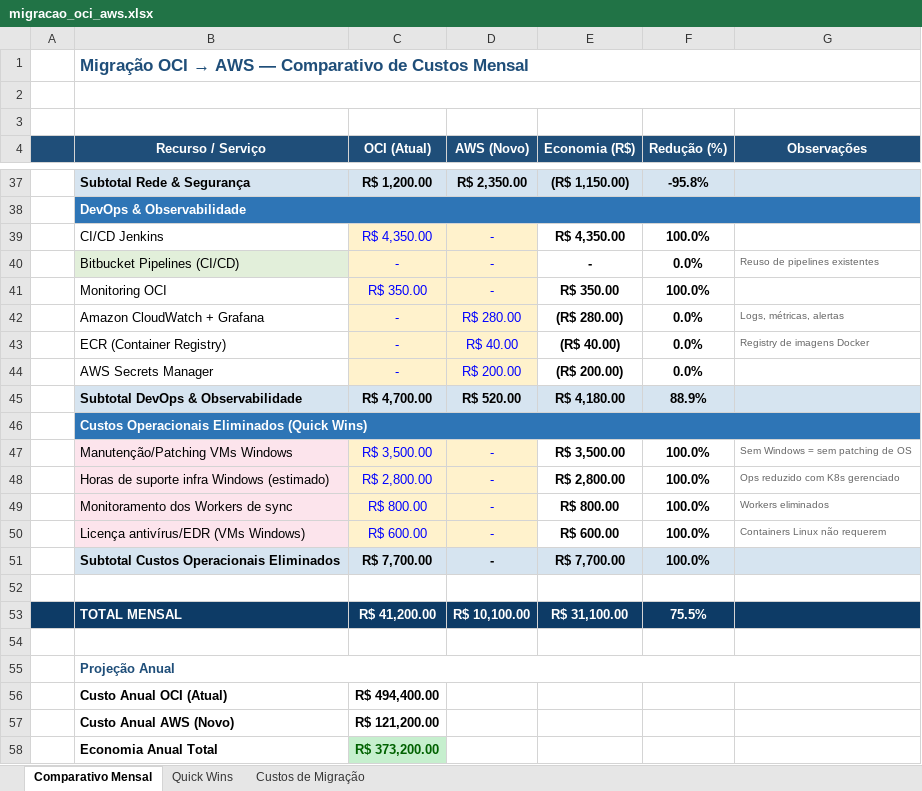
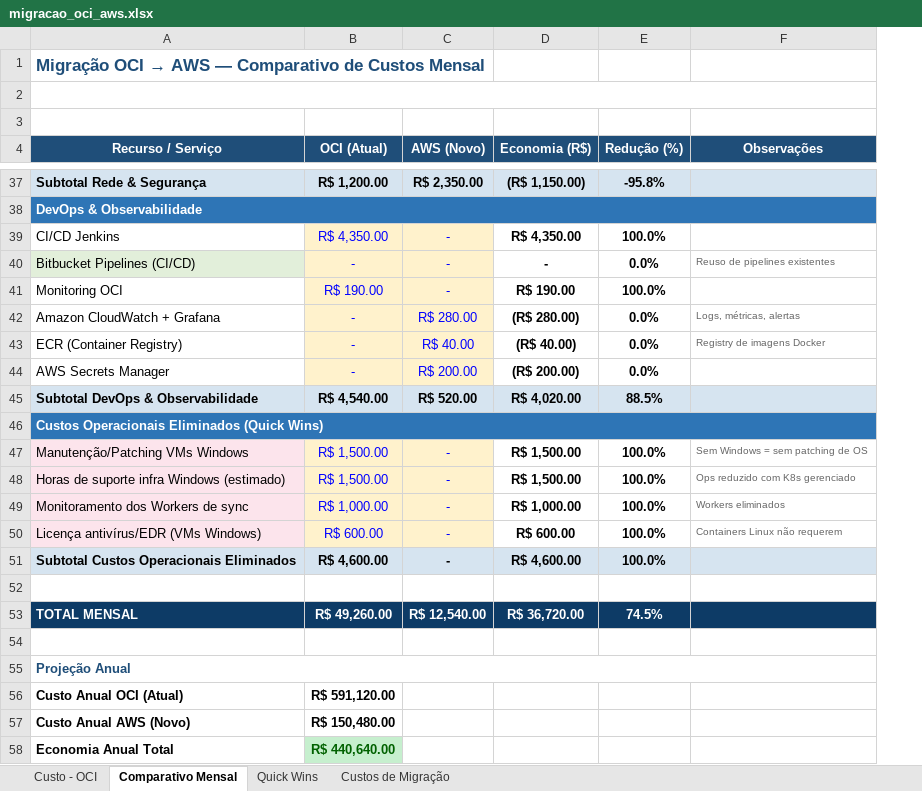
Before and after one commit to clayton-devplus/files, an Excel workbook: arch/migracao_oci_aws.xlsx, sheet Comparativo Mensal, drawn as a sheet; only a part is shown, gaps mark what is left out; values as stored, in another font and other column widths than the file's, no borders; removed rows and columns are numbered as before the commit, all else as after; the diff covers the shown part only; the diff names each change by its address in the sheet, - before the commit and + after, or states it on an @@ line.

```diff
--- a/arch/migracao_oci_aws.xlsx (sheet Comparativo Mensal)
+++ b/arch/migracao_oci_aws.xlsx (sheet Comparativo Mensal)
+sheet tab: Custo - OCI
-column A, empty
-B1:G1 merged
-B41 (OCI (Atual)): R$ 350.00
+B41 (OCI (Atual)): R$ 190.00
-D41 (Economia (R$)): R$ 350.00
+D41 (Economia (R$)): R$ 190.00
-B45 (OCI (Atual)): R$ 4,700.00
+B45 (OCI (Atual)): R$ 4,540.00
-D45 (Economia (R$)): R$ 4,180.00
+D45 (Economia (R$)): R$ 4,020.00
-E45 (Redução (%)): 88.9%
+E45 (Redução (%)): 88.5%
-B47 (OCI (Atual)): R$ 3,500.00
+B47 (OCI (Atual)): R$ 1,500.00
-D47 (Economia (R$)): R$ 3,500.00
+D47 (Economia (R$)): R$ 1,500.00
-B48 (OCI (Atual)): R$ 2,800.00
+B48 (OCI (Atual)): R$ 1,500.00
-D48 (Economia (R$)): R$ 2,800.00
+D48 (Economia (R$)): R$ 1,500.00
-B49 (OCI (Atual)): R$ 800.00
+B49 (OCI (Atual)): R$ 1,000.00
-D49 (Economia (R$)): R$ 800.00
+D49 (Economia (R$)): R$ 1,000.00
-B51 (OCI (Atual)): R$ 7,700.00
+B51 (OCI (Atual)): R$ 4,600.00
-D51 (Economia (R$)): R$ 7,700.00
+D51 (Economia (R$)): R$ 4,600.00
-B53 (OCI (Atual)): R$ 41,200.00
+B53 (OCI (Atual)): R$ 49,260.00
-C53 (AWS (Novo)): R$ 10,100.00
+C53 (AWS (Novo)): R$ 12,540.00
-D53 (Economia (R$)): R$ 31,100.00
+D53 (Economia (R$)): R$ 36,720.00
-E53 (Redução (%)): 75.5%
+E53 (Redução (%)): 74.5%
-B56 (OCI (Atual)): R$ 494,400.00
+B56 (OCI (Atual)): R$ 591,120.00
-B57 (OCI (Atual)): R$ 121,200.00
+B57 (OCI (Atual)): R$ 150,480.00
-B58 (OCI (Atual)): R$ 373,200.00
+B58 (OCI (Atual)): R$ 440,640.00
```
Also changed, not shown: 34 edited cells elsewhere in this sheet, sheet Custos de Migração, formulas that keep their value, charts or pictures.
